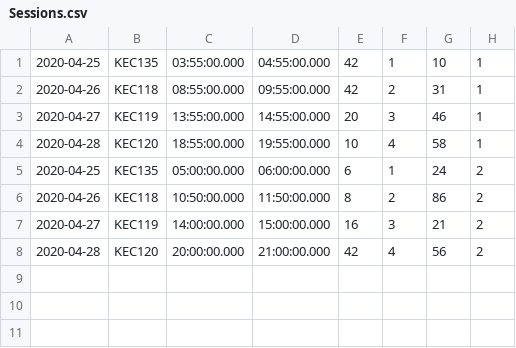
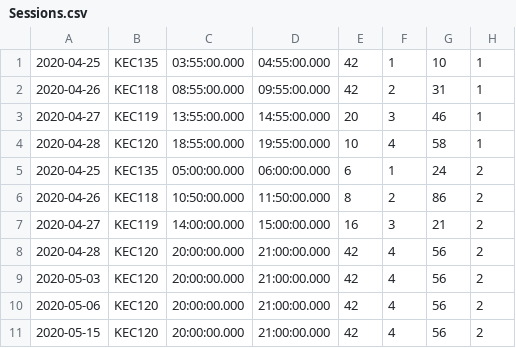
Before and after one commit to alouderback/CS320_Team_Repository, a CSV file: tutoringWebsite/src/tutoringWebsite/persist/res/Sessions.csv, drawn as a sheet; the diff names each change by its address in the sheet, - before the commit and + after, or states it on an @@ line.

Commit message:
Update Sessions.csv with May test cases

```diff
--- a/tutoringWebsite/src/tutoringWebsite/persist/res/Sessions.csv
+++ b/tutoringWebsite/src/tutoringWebsite/persist/res/Sessions.csv
+row 9: 2020-05-03 | KEC120 | 20:00:00.000 | 21:00:00.000 | 42 | 4 | 56 | 2
+row 10: 2020-05-06 | KEC120 | 20:00:00.000 | 21:00:00.000 | 42 | 4 | 56 | 2
+row 11: 2020-05-15 | KEC120 | 20:00:00.000 | 21:00:00.000 | 42 | 4 | 56 | 2
```
